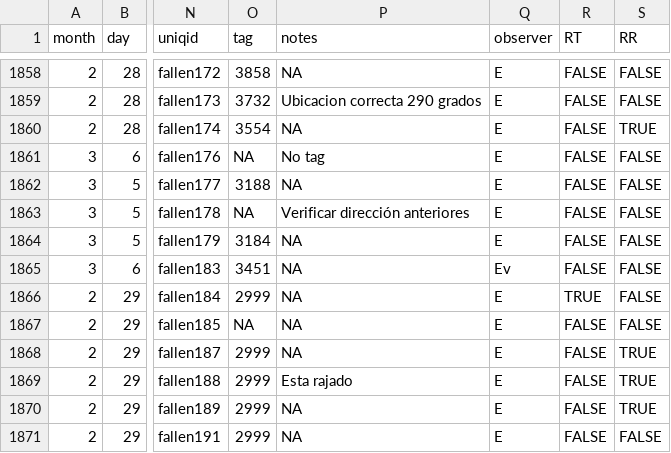
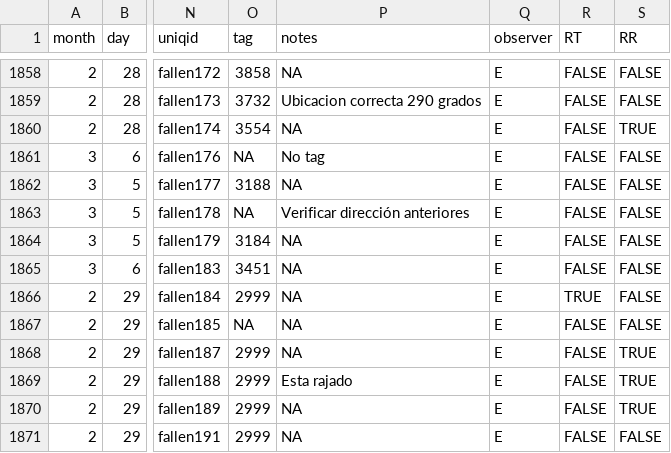
Before and after one commit to PitcherFfionLily/WoodyDebris-DataPipeline, a CSV file: Data2_Corrected/corrected_CWD40_fallen_17to24.csv, drawn as a sheet; only a part is shown, gaps mark what is left out; the diff covers the shown part only; the diff names each change by its address in the sheet, - before the commit and + after, or states it on an @@ line.

```diff
--- a/Data2_Corrected/corrected_CWD40_fallen_17to24.csv
+++ b/Data2_Corrected/corrected_CWD40_fallen_17to24.csv
-Q1865 (observer): Ev
+Q1865 (observer): E
```
Also changed, not shown: 17 edited cells elsewhere in this file, Corrections/masscorrect_deadwood_bci50ha.csv, Data2_Corrected/corrected_CWD40_standing_17to24.csv.
